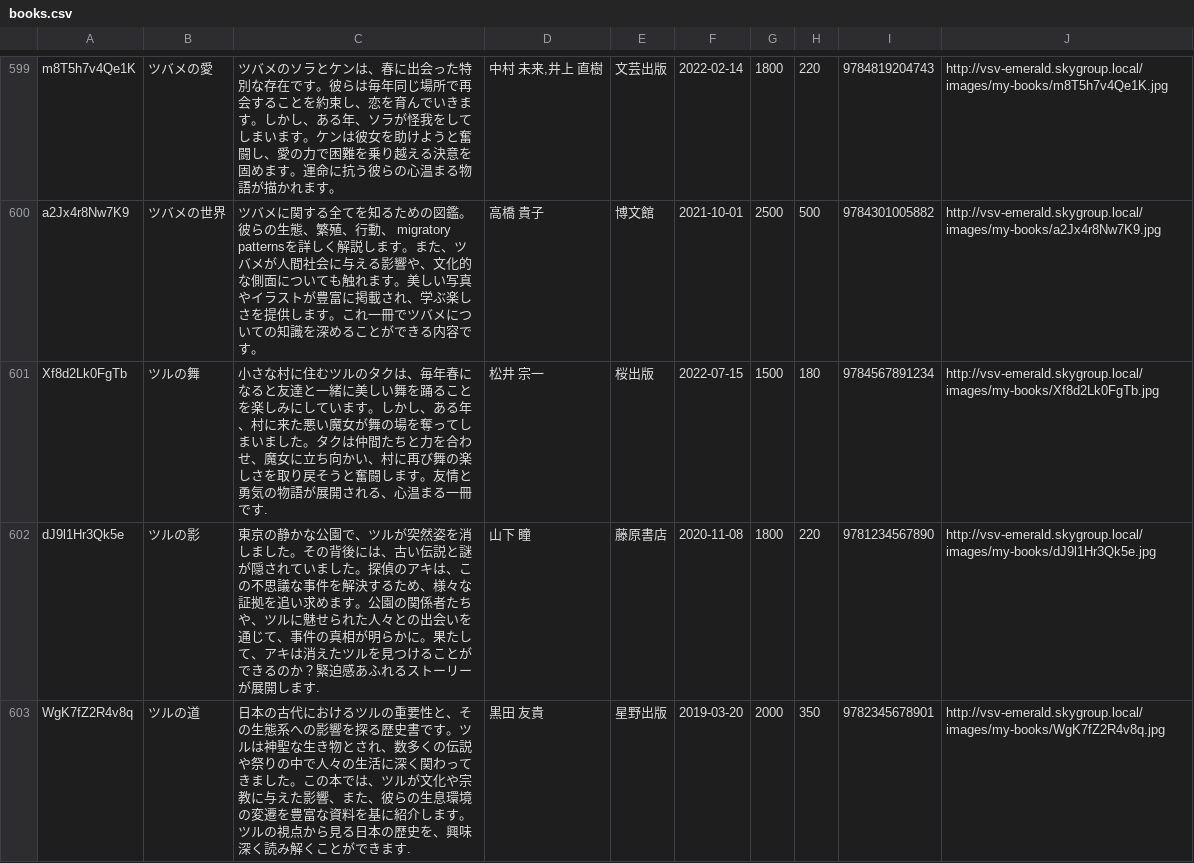
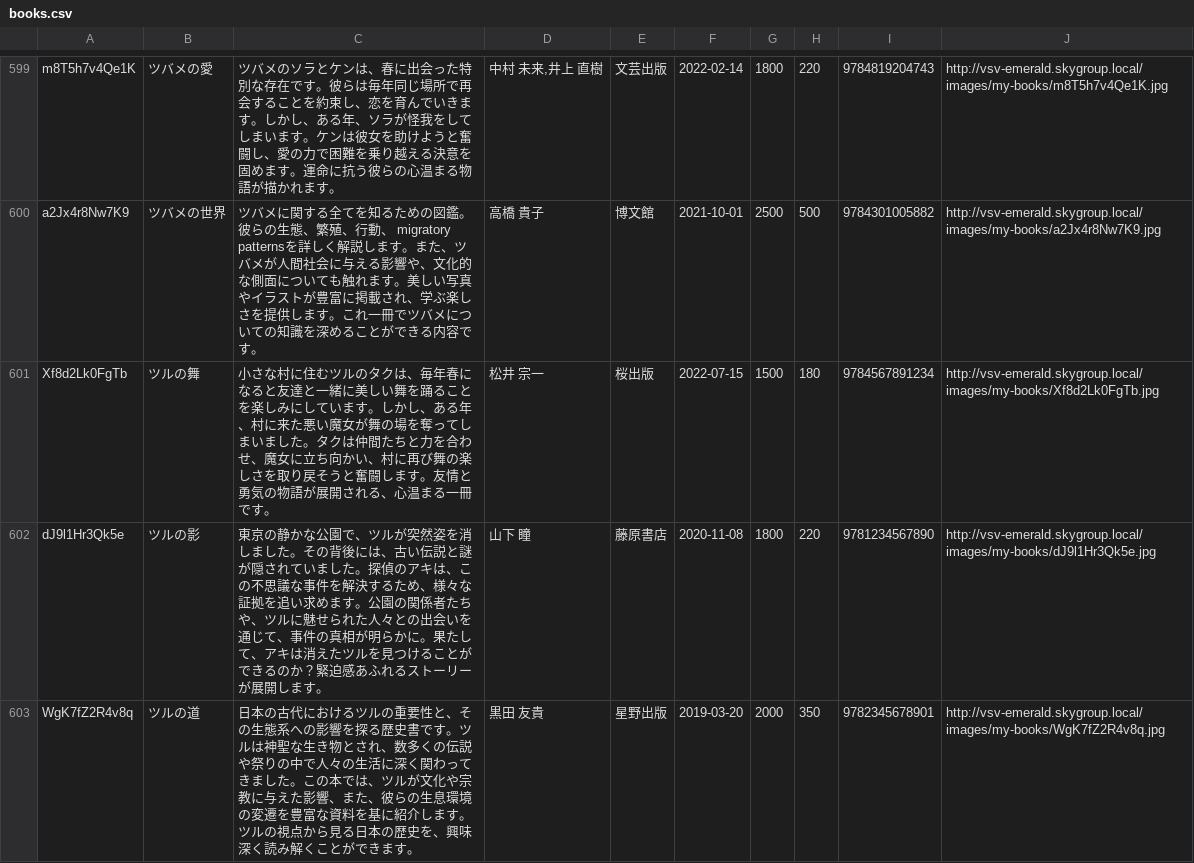
Before and after one commit to Ndia-R/my-books-backend, a CSV file: .devcontainer/db/books.csv, drawn as a sheet; only a part is shown, gaps mark what is left out; the diff covers the shown part only.

```diff
--- a/.devcontainer/db/books.csv
+++ b/.devcontainer/db/books.csv
@@ -600,4 +600,4 @@ m8T5h7v4Qe1K,ツバメの愛,ツバメのソラとケンは、春に出会った
 a2Jx4r8Nw7K9,ツバメの世界,ツバメに関する全てを知るための図鑑。彼らの生態、繁殖、行動、 migratory patternsを詳しく解説します。また、ツバメが人間社会に与える影響や、文化的な側面についても触れます。美しい写真やイラストが豊富に掲載され、学ぶ楽しさを提供します。これ一冊でツバメについての知識を深めることができる内容です。,高橋 貴子,博文館,2021-10-01,2500,500,"9784301005882",http://vsv-emerald.skygroup.local/images/my-books/a2Jx4r8Nw7K9.jpg
-Xf8d2Lk0FgTb,ツルの舞,小さな村に住むツルのタクは、毎年春になると友達と一緒に美しい舞を踊ることを楽しみにしています。しかし、ある年、村に来た悪い魔女が舞の場を奪ってしまいました。タクは仲間たちと力を合わせ、魔女に立ち向かい、村に再び舞の楽しさを取り戻そうと奮闘します。友情と勇気の物語が展開される、心温まる一冊です.,松井 宗一,桜出版,2022-07-15,1500,180,"9784567891234",http://vsv-emerald.skygroup.local/images/my-books/Xf8d2Lk0FgTb.jpg
-dJ9l1Hr3Qk5e,ツルの影,東京の静かな公園で、ツルが突然姿を消しました。その背後には、古い伝説と謎が隠されていました。探偵のアキは、この不思議な事件を解決するため、様々な証拠を追い求めます。公園の関係者たちや、ツルに魅せられた人々との出会いを通じて、事件の真相が明らかに。果たして、アキは消えたツルを見つけることができるのか？緊迫感あふれるストーリーが展開します.,山下 瞳,藤原書店,2020-11-08,1800,220,"9781234567890",http://vsv-emerald.skygroup.local/images/my-books/dJ9l1Hr3Qk5e.jpg
-WgK7fZ2R4v8q,ツルの道,日本の古代におけるツルの重要性と、その生態系への影響を探る歴史書です。ツルは神聖な生き物とされ、数多くの伝説や祭りの中で人々の生活に深く関わってきました。この本では、ツルが文化や宗教に与えた影響、また、彼らの生息環境の変遷を豊富な資料を基に紹介します。ツルの視点から見る日本の歴史を、興味深く読み解くことができます.,黒田 友貴,星野出版,2019-03-20,2000,350,"9782345678901",http://vsv-emerald.skygroup.local/images/my-books/WgK7fZ2R4v8q.jpg
+Xf8d2Lk0FgTb,ツルの舞,小さな村に住むツルのタクは、毎年春になると友達と一緒に美しい舞を踊ることを楽しみにしています。しかし、ある年、村に来た悪い魔女が舞の場を奪ってしまいました。タクは仲間たちと力を合わせ、魔女に立ち向かい、村に再び舞の楽しさを取り戻そうと奮闘します。友情と勇気の物語が展開される、心温まる一冊です。,松井 宗一,桜出版,2022-07-15,1500,180,"9784567891234",http://vsv-emerald.skygroup.local/images/my-books/Xf8d2Lk0FgTb.jpg
+dJ9l1Hr3Qk5e,ツルの影,東京の静かな公園で、ツルが突然姿を消しました。その背後には、古い伝説と謎が隠されていました。探偵のアキは、この不思議な事件を解決するため、様々な証拠を追い求めます。公園の関係者たちや、ツルに魅せられた人々との出会いを通じて、事件の真相が明らかに。果たして、アキは消えたツルを見つけることができるのか？緊迫感あふれるストーリーが展開します。,山下 瞳,藤原書店,2020-11-08,1800,220,"9781234567890",http://vsv-emerald.skygroup.local/images/my-books/dJ9l1Hr3Qk5e.jpg
+WgK7fZ2R4v8q,ツルの道,日本の古代におけるツルの重要性と、その生態系への影響を探る歴史書です。ツルは神聖な生き物とされ、数多くの伝説や祭りの中で人々の生活に深く関わってきました。この本では、ツルが文化や宗教に与えた影響、また、彼らの生息環境の変遷を豊富な資料を基に紹介します。ツルの視点から見る日本の歴史を、興味深く読み解くことができます。,黒田 友貴,星野出版,2019-03-20,2000,350,"9782345678901",http://vsv-emerald.skygroup.local/images/my-books/WgK7fZ2R4v8q.jpg
```
Also changed, not shown: 139 edited cells elsewhere in this file, 2 other files.
